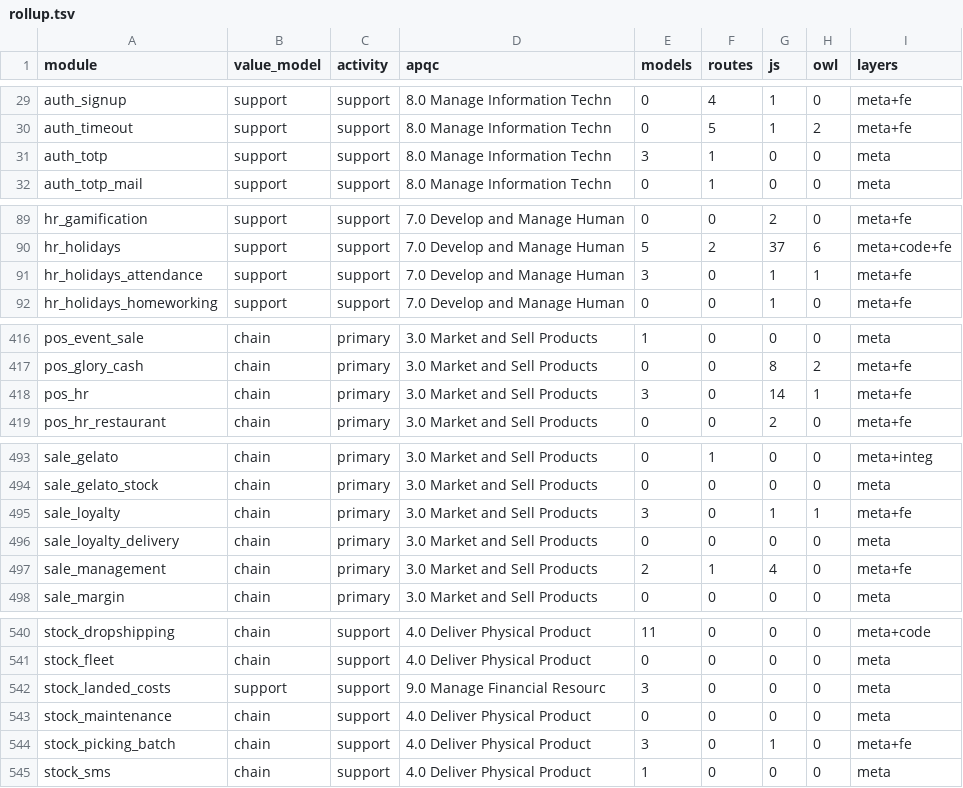
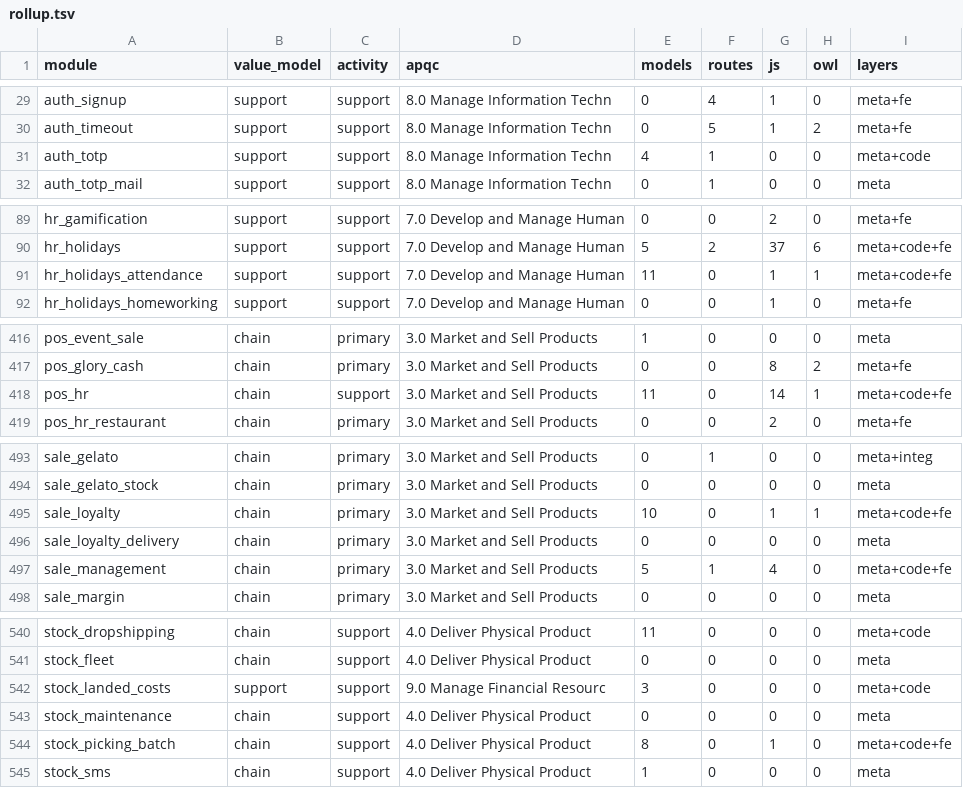
Before and after one commit to ahmed5050it-spec/odoo, a TSV file: doc/revres/rollup.tsv, drawn as a sheet; only a part is shown, gaps mark what is left out; the diff covers the shown part only.

```diff
--- a/doc/revres/rollup.tsv
+++ b/doc/revres/rollup.tsv
@@ -30,3 +30,3 @@ auth_signup	support	support	8.0 Manage Information Techn	0	4	1	0	meta+fe
 auth_timeout	support	support	8.0 Manage Information Techn	0	5	1	2	meta+fe
-auth_totp	support	support	8.0 Manage Information Techn	3	1	0	0	meta
+auth_totp	support	support	8.0 Manage Information Techn	4	1	0	0	meta+code
 auth_totp_mail	support	support	8.0 Manage Information Techn	0	1	0	0	meta
@@ -90,3 +90,3 @@ hr_gamification	support	support	7.0 Develop and Manage Human	0	0	2	0	meta+fe
 hr_holidays	support	support	7.0 Develop and Manage Human	5	2	37	6	meta+code+fe
-hr_holidays_attendance	support	support	7.0 Develop and Manage Human	3	0	1	1	meta+fe
+hr_holidays_attendance	support	support	7.0 Develop and Manage Human	11	0	1	1	meta+code+fe
 hr_holidays_homeworking	support	support	7.0 Develop and Manage Human	0	0	1	0	meta+fe
@@ -417,3 +417,3 @@ pos_event_sale	chain	primary	3.0 Market and Sell Products	1	0	0	0	meta
 pos_glory_cash	chain	primary	3.0 Market and Sell Products	0	0	8	2	meta+fe
-pos_hr	chain	primary	3.0 Market and Sell Products	3	0	14	1	meta+fe
+pos_hr	chain	support	3.0 Market and Sell Products	11	0	14	1	meta+code+fe
 pos_hr_restaurant	chain	primary	3.0 Market and Sell Products	0	0	2	0	meta+fe
@@ -494,5 +494,5 @@ sale_gelato	chain	primary	3.0 Market and Sell Products	0	1	0	0	meta+integ
 sale_gelato_stock	chain	primary	3.0 Market and Sell Products	0	0	0	0	meta
-sale_loyalty	chain	primary	3.0 Market and Sell Products	3	0	1	1	meta+fe
+sale_loyalty	chain	primary	3.0 Market and Sell Products	10	0	1	1	meta+code+fe
 sale_loyalty_delivery	chain	primary	3.0 Market and Sell Products	0	0	0	0	meta
-sale_management	chain	primary	3.0 Market and Sell Products	2	1	4	0	meta+fe
+sale_management	chain	primary	3.0 Market and Sell Products	5	1	4	0	meta+code+fe
 sale_margin	chain	primary	3.0 Market and Sell Products	0	0	0	0	meta
@@ -541,5 +541,5 @@ stock_dropshipping	chain	support	4.0 Deliver Physical Product	11	0	0	0	meta+code
 stock_fleet	chain	support	4.0 Deliver Physical Product	0	0	0	0	meta
-stock_landed_costs	support	support	9.0 Manage Financial Resourc	3	0	0	0	meta
+stock_landed_costs	support	support	9.0 Manage Financial Resourc	3	0	0	0	meta+code
 stock_maintenance	chain	support	4.0 Deliver Physical Product	0	0	0	0	meta
-stock_picking_batch	chain	support	4.0 Deliver Physical Product	3	0	1	0	meta+fe
+stock_picking_batch	chain	support	4.0 Deliver Physical Product	8	0	1	0	meta+code+fe
 stock_sms	chain	support	4.0 Deliver Physical Product	1	0	0	0	meta
```
Also changed, not shown: 9 edited cells elsewhere in this file, doc/revres/assignments.tsv, 26 other files.
